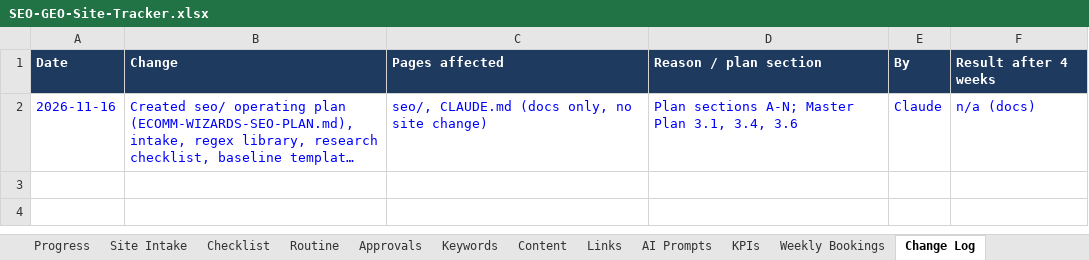
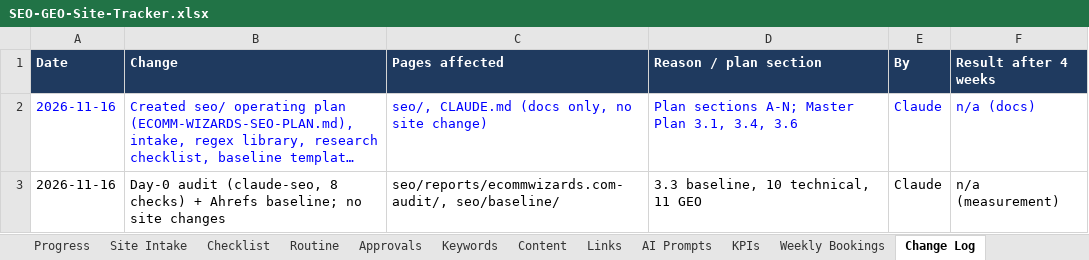
Before and after one commit to ecommcodewizard/Ecomm_Wizards, an Excel workbook: seo/SEO-GEO-Site-Tracker.xlsx, sheet Change Log, drawn as a sheet; long unchanged cells end in …; values as stored, in another font and other column widths than the file's, no borders; the diff names each change by its address in the sheet, - before the commit and + after, or states it on an @@ line.

```diff
--- a/seo/SEO-GEO-Site-Tracker.xlsx (sheet Change Log)
+++ b/seo/SEO-GEO-Site-Tracker.xlsx (sheet Change Log)
+row 3: 2026-11-16 | Day-0 audit (claude-seo, 8 checks) + Ahrefs baseline; no site changes | seo/reports/ecommwizards.com-audit/, seo/baseline/ | 3.3 baseline, 10 technical, 11 GEO | Claude | n/a (measurement)
```
Also changed, not shown: sheet KPIs, 31 other files.
